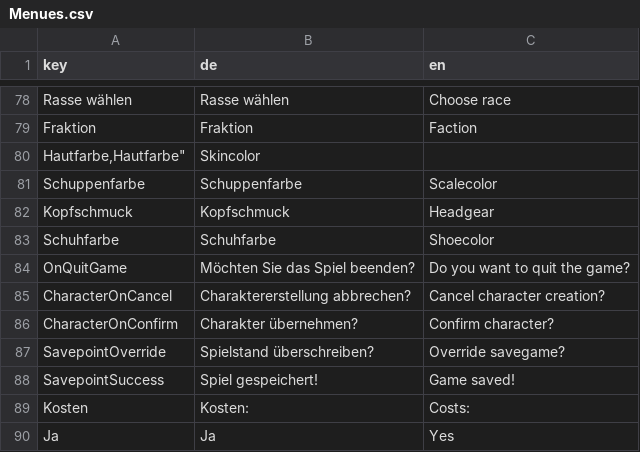
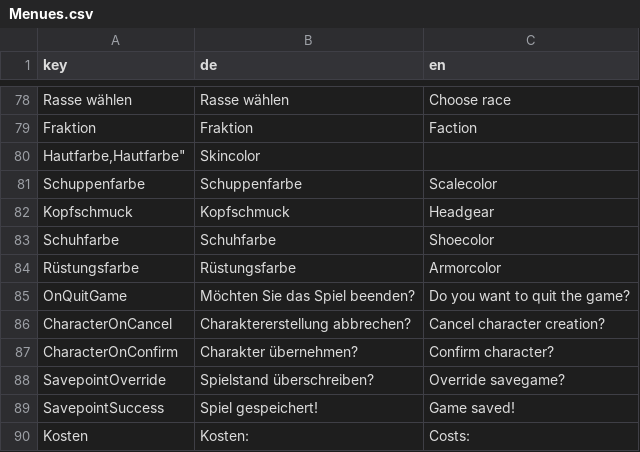
Before and after one commit to hjwang222/CrystalAlchemist, a CSV file: Crystal Alchemist/Assets/Resources/Data/Localisation/Menues.csv, drawn as a sheet; only a part is shown, gaps mark what is left out; the shorter side is filled out with more unchanged rows; the diff names each change by its address in the sheet, - before the commit and + after, or states it on an @@ line.

```diff
--- a/Crystal Alchemist/Assets/Resources/Data/Localisation/Menues.csv
+++ b/Crystal Alchemist/Assets/Resources/Data/Localisation/Menues.csv
+row 84: Rüstungsfarbe | Rüstungsfarbe | Armorcolor
```
Also changed, not shown: 41 other files.
